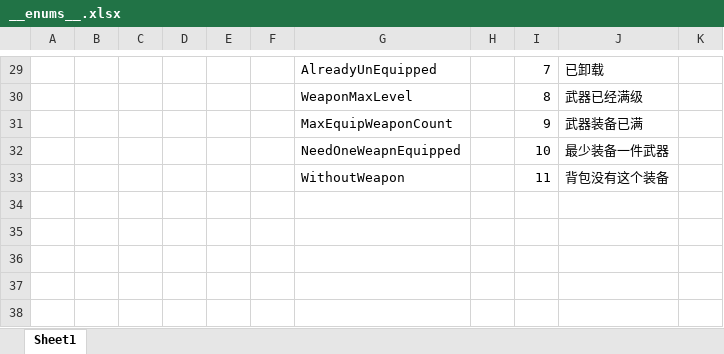
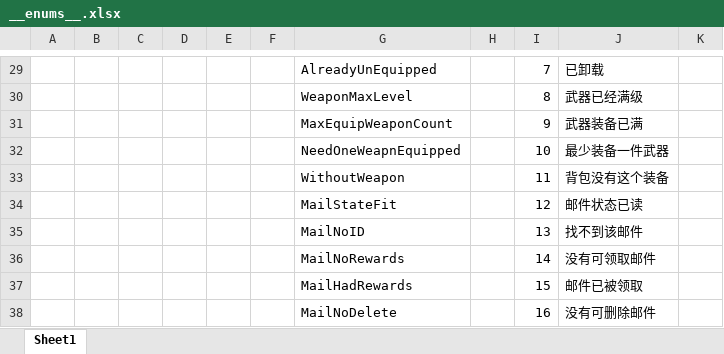
Before and after one commit to GameDevTogether/moon_server_demo, an Excel workbook: Luban/Datas/__enums__.xlsx, sheet Sheet1, drawn as a sheet; only a part is shown, gaps mark what is left out; values as stored, in another font and other column widths than the file's, no borders; the diff names each change by its address in the sheet, - before the commit and + after, or states it on an @@ line.

```diff
--- a/Luban/Datas/__enums__.xlsx (sheet Sheet1)
+++ b/Luban/Datas/__enums__.xlsx (sheet Sheet1)
+row 34:  |  |  |  |  |  | MailStateFit |  | 12 | 邮件状态已读
+row 35:  |  |  |  |  |  | MailNoID |  | 13 | 找不到该邮件
+row 36:  |  |  |  |  |  | MailNoRewards |  | 14 | 没有可领取邮件
+row 37:  |  |  |  |  |  | MailHadRewards |  | 15 | 邮件已被领取
+row 38:  |  |  |  |  |  | MailNoDelete |  | 16 | 没有可删除邮件
```
Also changed, not shown: 2 other files.
